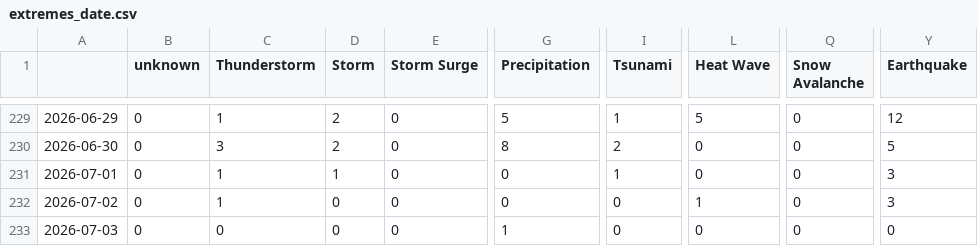
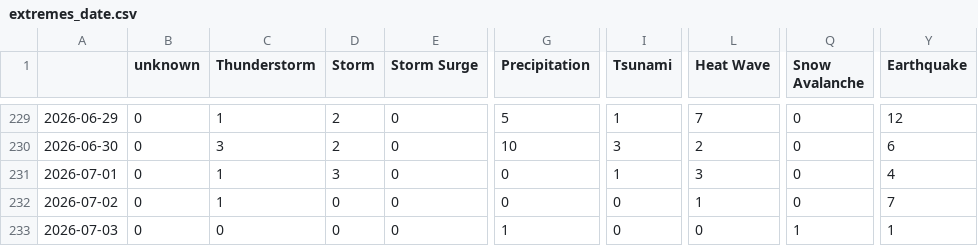
Before and after one commit to LuxiNecel-news/CollectionIsComing, a CSV file: csv/extremes_date.csv, drawn as a sheet; only a part is shown, gaps mark what is left out; the diff covers the shown part only; the diff names each change by its address in the sheet, - before the commit and + after, or states it on an @@ line.

```diff
--- a/csv/extremes_date.csv
+++ b/csv/extremes_date.csv
-L229 (Heat Wave): 5
+L229 (Heat Wave): 7
-G230 (Precipitation): 8
+G230 (Precipitation): 10
-I230 (Tsunami): 2
+I230 (Tsunami): 3
-L230 (Heat Wave): 0
+L230 (Heat Wave): 2
-Y230 (Earthquake): 5
+Y230 (Earthquake): 6
-D231 (Storm): 1
+D231 (Storm): 3
-L231 (Heat Wave): 0
+L231 (Heat Wave): 3
-Y231 (Earthquake): 3
+Y231 (Earthquake): 4
-Y232 (Earthquake): 3
+Y232 (Earthquake): 7
-Q233 (Snow Avalanche): 0
+Q233 (Snow Avalanche): 1
-Y233 (Earthquake): 0
+Y233 (Earthquake): 1
```
Also changed, not shown: 34 edited cells elsewhere in this file, csv/feeds_date.csv, 6 other files.
